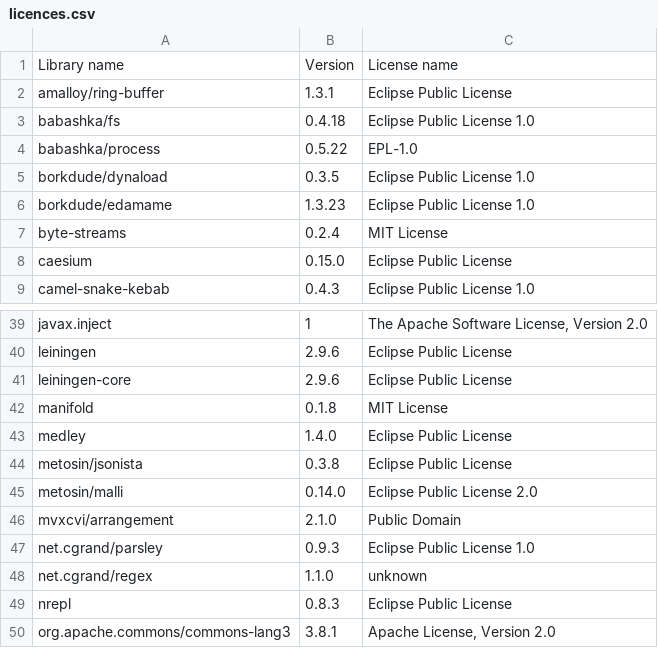
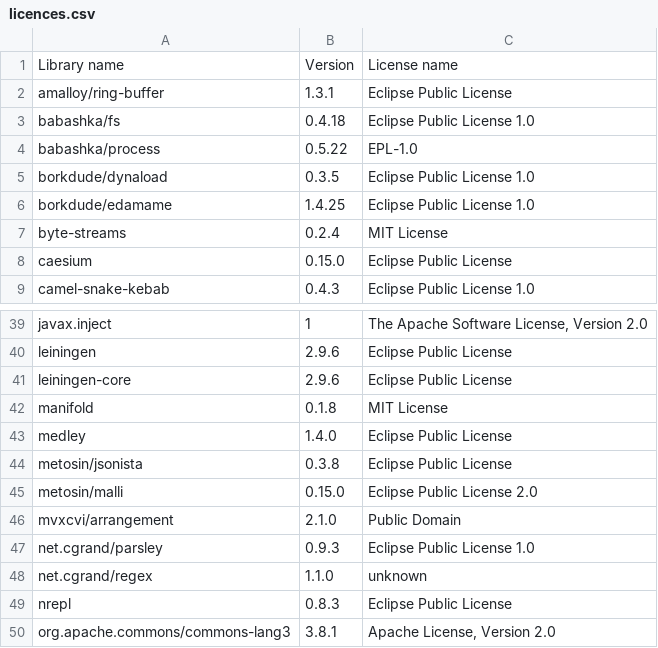
Before and after one commit to piotr-yuxuan/walter-ci, a CSV file: doc/licences.csv, drawn as a sheet; only a part is shown, gaps mark what is left out.

Commit message:
List dependency licences

```diff
--- a/doc/licences.csv
+++ b/doc/licences.csv
@@ -5,3 +5,3 @@ Library name,Version,License name
 "borkdude/dynaload","0.3.5","Eclipse Public License 1.0"
-"borkdude/edamame","1.3.23","Eclipse Public License 1.0"
+"borkdude/edamame","1.4.25","Eclipse Public License 1.0"
 "byte-streams","0.2.4","MIT License"
@@ -44,3 +44,3 @@ Library name,Version,License name
 "metosin/jsonista","0.3.8","Eclipse Public License"
-"metosin/malli","0.14.0","Eclipse Public License 2.0"
+"metosin/malli","0.15.0","Eclipse Public License 2.0"
 "mvxcvi/arrangement","2.1.0","Public Domain"
```
